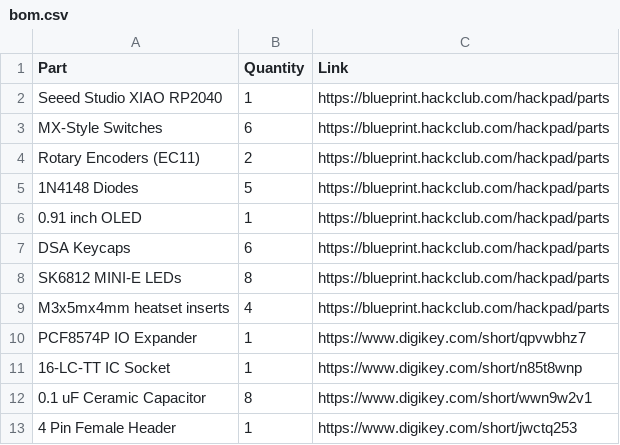
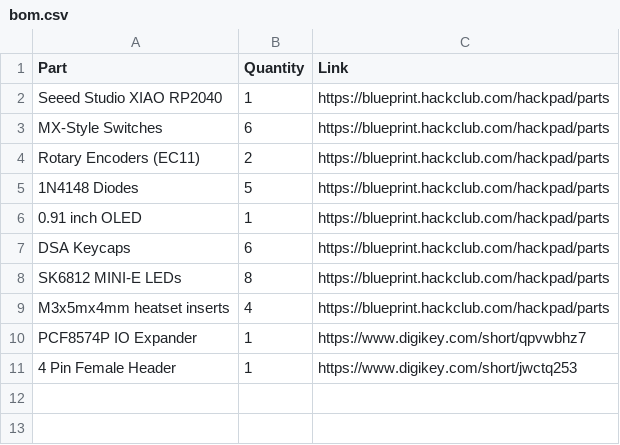
Before and after one commit to ssaunter/DuoSix, a CSV file: bom.csv, drawn as a sheet; the diff names each change by its address in the sheet, - before the commit and + after, or states it on an @@ line.

Commit message:
Altered Design
Removed decoupling capacitors and IC socket to reduce production cost

```diff
--- a/bom.csv
+++ b/bom.csv
-row 11: 16-LC-TT IC Socket | 1 | https://www.digikey.com/short/n85t8wnp
-row 12: 0.1 uF Ceramic Capacitor | 8 | https://www.digikey.com/short/wwn9w2v1
```
Also changed, not shown: 8 other files.
